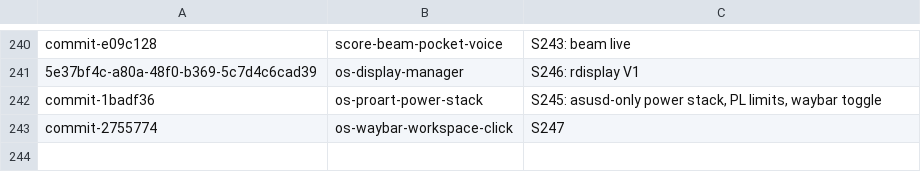
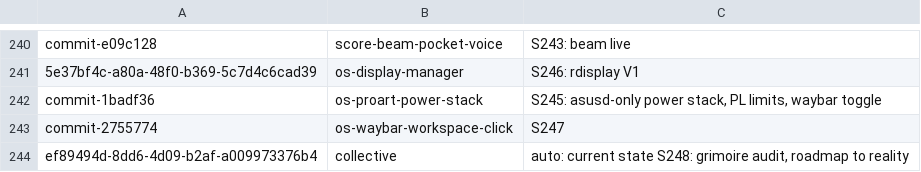
Before and after one commit to RaBbLE-Collective/RaBbLE-Grimoire, a TSV file: log/token-ledger.tsv, drawn as a sheet; only a part is shown, gaps mark what is left out.

Commit message:
harmonize ~ grimoire >> gists synced, entry docs gist-first, INDEX to one-liners // %S248_LOW_TOKEN%

```diff
--- a/log/token-ledger.tsv
+++ b/log/token-ledger.tsv
@@ -243 +243,2 @@ commit-1badf36	os-proart-power-stack	S245: asusd-only power stack, PL limits, wa
 commit-2755774	os-waybar-workspace-click	S247
+ef89494d-8dd6-4d09-b2af-a009973376b4	collective	auto: current state S248: grimoire audit, roadmap to reality
```
Also changed, not shown: 13 other files.
